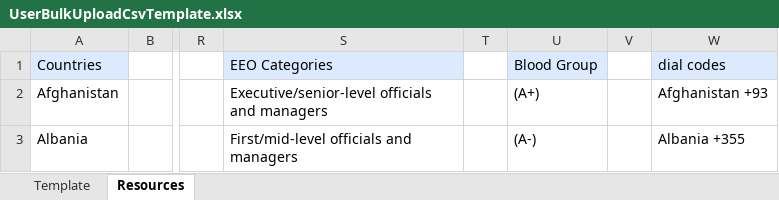
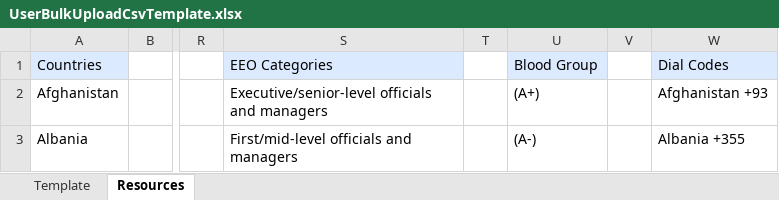
Before and after one commit to SkappHQ/skapp-fe, an Excel workbook: public/UserBulkUploadCsvTemplate/UserBulkUploadCsvTemplate.xlsx, sheet Resources, drawn as a sheet; only a part is shown, gaps mark what is left out; values as stored, in another font and other column widths than the file's, no borders; charts and pictures not drawn; the diff names each change by its address in the sheet, - before the commit and + after, or states it on an @@ line.

```diff
--- a/public/UserBulkUploadCsvTemplate/UserBulkUploadCsvTemplate.xlsx (sheet Resources)
+++ b/public/UserBulkUploadCsvTemplate/UserBulkUploadCsvTemplate.xlsx (sheet Resources)
-W1: dial codes
+W1: Dial Codes
```
Also changed, not shown: sheet Template, 6 other files.
